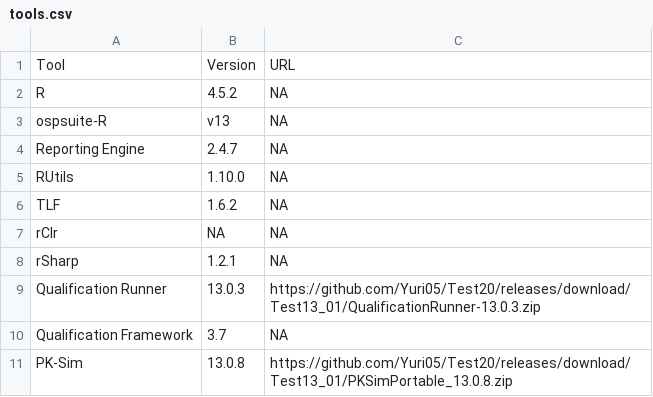
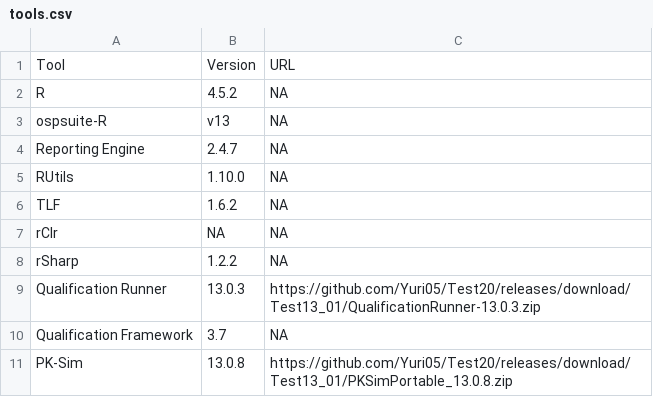
Before and after one commit to Open-Systems-Pharmacology/OSP-Qualification-Reports, a CSV file: tools.csv, drawn as a sheet.

Commit message:
Update tools.csv

```diff
--- a/tools.csv
+++ b/tools.csv
@@ -7,3 +7,3 @@ TLF,1.6.2,NA
 rClr,NA,NA
-rSharp,1.2.1,NA
+rSharp,1.2.2,NA
 Qualification Runner,13.0.3,https://github.com/Yuri05/Test20/releases/download/Test13_01/QualificationRunner-13.0.3.zip
```
